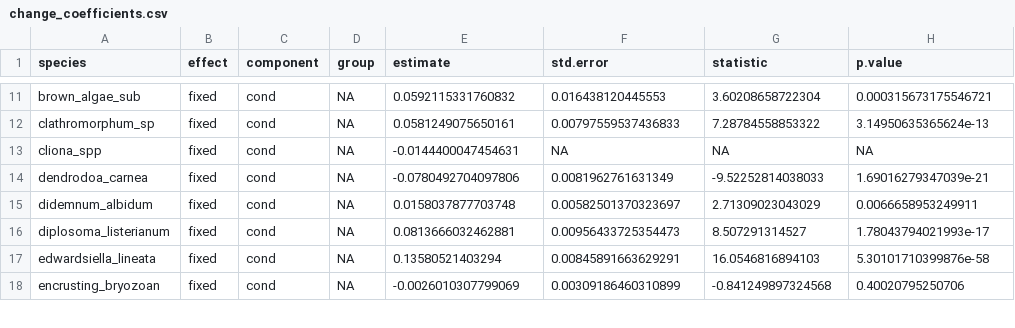
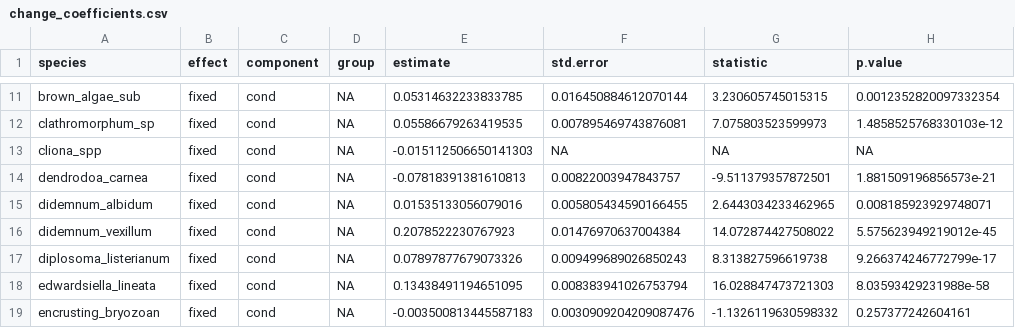
Before and after one commit to BAMcCollum/rock_wall_change_thermal_preference, a CSV file: data/change_coefficients.csv, drawn as a sheet; only a part is shown, gaps mark what is left out; the diff covers the shown part only.

```diff
--- a/data/change_coefficients.csv
+++ b/data/change_coefficients.csv
@@ -11,8 +11,9 @@
-"brown_algae_sub","fixed","cond",NA,0.0592115331760832,0.016438120445553,3.60208658722304,0.000315673175546721
-"clathromorphum_sp","fixed","cond",NA,0.0581249075650161,0.00797559537436833,7.28784558853322,3.14950635365624e-13
-"cliona_spp","fixed","cond",NA,-0.0144400047454631,NA,NA,NA
-"dendrodoa_carnea","fixed","cond",NA,-0.0780492704097806,0.0081962761631349,-9.52252814038033,1.69016279347039e-21
-"didemnum_albidum","fixed","cond",NA,0.0158037877703748,0.00582501370323697,2.71309023043029,0.0066658953249911
-"diplosoma_listerianum","fixed","cond",NA,0.0813666032462881,0.00956433725354473,8.507291314527,1.78043794021993e-17
-"edwardsiella_lineata","fixed","cond",NA,0.13580521403294,0.00845891663629291,16.0546816894103,5.30101710399876e-58
-"encrusting_bryozoan","fixed","cond",NA,-0.0026010307799069,0.00309186460310899,-0.841249897324568,0.40020795250706
+brown_algae_sub,fixed,cond,NA,0.05314632233833785,0.016450884612070144,3.230605745015315,0.0012352820097332354
+clathromorphum_sp,fixed,cond,NA,0.05586679263419535,0.007895469743876081,7.075803523599973,1.4858525768330103e-12
+cliona_spp,fixed,cond,NA,-0.015112506650141303,NA,NA,NA
+dendrodoa_carnea,fixed,cond,NA,-0.07818391381610813,0.00822003947843757,-9.511379357872501,1.881509196856573e-21
+didemnum_albidum,fixed,cond,NA,0.01535133056079016,0.005805434590166455,2.6443034233462965,0.008185923929748071
+didemnum_vexillum,fixed,cond,NA,0.2078522230767923,0.01476970637004384,14.072874427508022,5.575623949219012e-45
+diplosoma_listerianum,fixed,cond,NA,0.07897877679073326,0.009499689026850243,8.313827596619738,9.266374246772799e-17
+edwardsiella_lineata,fixed,cond,NA,0.13438491194651095,0.008383941026753794,16.028847473721303,8.03593429231988e-58
+encrusting_bryozoan,fixed,cond,NA,-0.003500813445587183,0.0030909204209087476,-1.1326119630598332,0.257377242604161
```
Also changed, not shown: 109 edited cells elsewhere in this file, data/coefs_with_indices.csv, 3 other files.
